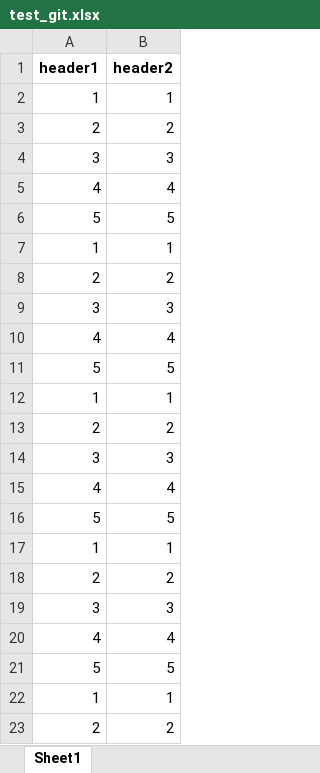
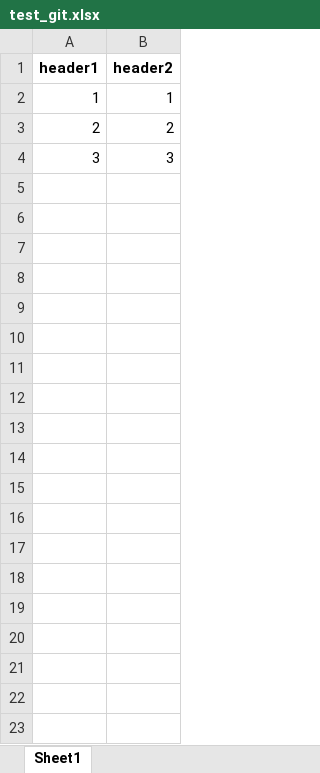
Before and after one commit to LukaszFrackowiak/test, an Excel workbook: test_git.xlsx, sheet Sheet1, drawn as a sheet; only a part is shown; values as stored, in another font and other column widths than the file's, no borders; the diff covers the shown part only; the diff names each change by its address in the sheet, - before the commit and + after, or states it on an @@ line.

Commit message:
Update file with new data

```diff
--- a/test_git.xlsx (sheet Sheet1)
+++ b/test_git.xlsx (sheet Sheet1)
-row 5: 4 | 4
-row 6: 5 | 5
-row 7: 1 | 1
-row 8: 2 | 2
-row 9: 3 | 3
-row 10: 4 | 4
-row 11: 5 | 5
-row 12: 1 | 1
-row 13: 2 | 2
-row 14: 3 | 3
-row 15: 4 | 4
-row 16: 5 | 5
-row 17: 1 | 1
-row 18: 2 | 2
-row 19: 3 | 3
-row 20: 4 | 4
-row 21: 5 | 5
-row 22: 1 | 1
-row 23: 2 | 2
```
Also changed, not shown: 18 removed rows elsewhere in this sheet.
